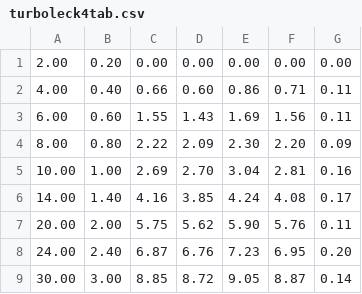
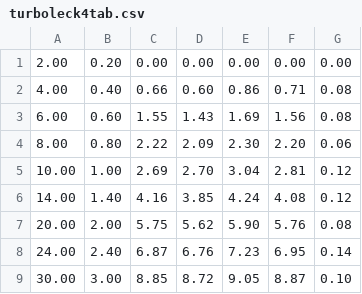
Before and after one commit to TRose27/FP, a CSV file: V70/data/turboleck4tab.csv, drawn as a sheet.

```diff
--- a/V70/data/turboleck4tab.csv
+++ b/V70/data/turboleck4tab.csv
@@ -1,9 +1,9 @@
 2.00,0.20,0.00,0.00,0.00,0.00,0.00
-4.00,0.40,0.66,0.60,0.86,0.71,0.11
-6.00,0.60,1.55,1.43,1.69,1.56,0.11
-8.00,0.80,2.22,2.09,2.30,2.20,0.09
-10.00,1.00,2.69,2.70,3.04,2.81,0.16
-14.00,1.40,4.16,3.85,4.24,4.08,0.17
-20.00,2.00,5.75,5.62,5.90,5.76,0.11
-24.00,2.40,6.87,6.76,7.23,6.95,0.20
-30.00,3.00,8.85,8.72,9.05,8.87,0.14
+4.00,0.40,0.66,0.60,0.86,0.71,0.08
+6.00,0.60,1.55,1.43,1.69,1.56,0.08
+8.00,0.80,2.22,2.09,2.30,2.20,0.06
+10.00,1.00,2.69,2.70,3.04,2.81,0.12
+14.00,1.40,4.16,3.85,4.24,4.08,0.12
+20.00,2.00,5.75,5.62,5.90,5.76,0.08
+24.00,2.40,6.87,6.76,7.23,6.95,0.14
+30.00,3.00,8.85,8.72,9.05,8.87,0.10
```
Also changed, not shown: V70/data/drehevaktab.csv, V70/data/turboevaktab.csv, 10 other files.
